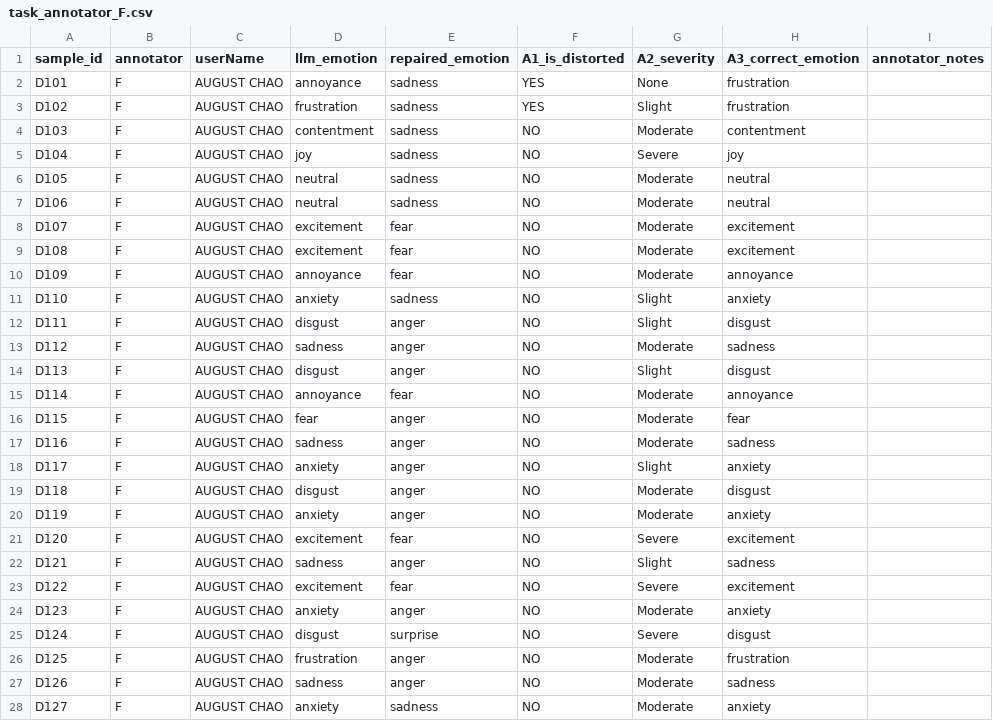
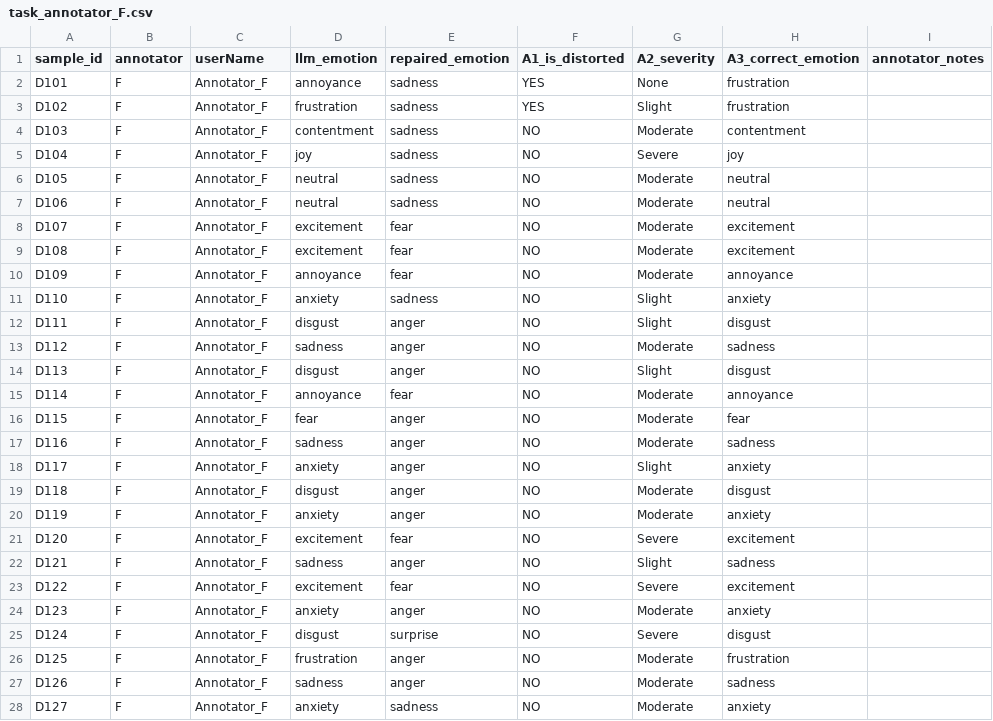
Before and after one commit to DevSecOpsLab-CSIE-NPU/human-labeling-tasks, a CSV file: results/annotator_F/task_annotator_F.csv, drawn as a sheet; only a part is shown; the diff covers the shown part only; the diff names each change by its address in the sheet, - before the commit and + after, or states it on an @@ line.

```diff
--- a/results/annotator_F/task_annotator_F.csv
+++ b/results/annotator_F/task_annotator_F.csv
-C2:C28 (userName): AUGUST CHAO
+C2:C28 (userName): Annotator_F
```
Also changed, not shown: 173 edited cells elsewhere in this file, results/annotator_A/task_annotator_A.csv, results/annotator_B/task_annotator_B.csv, 5 other files.
